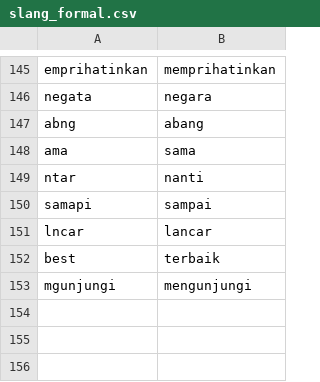
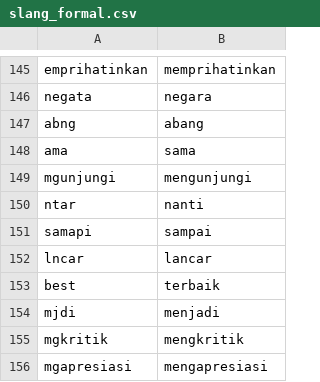
Before and after one commit to jamilulalng/kamus_emoticon, a CSV file: slang_formal.csv, drawn as a sheet; only a part is shown, gaps mark what is left out.

Commit message:
Update slang_formal.csv

```diff
--- a/slang_formal.csv
+++ b/slang_formal.csv
@@ -148,2 +148,3 @@ abng,abang
 ama,sama
+mgunjungi,mengunjungi
 ntar,nanti
@@ -152,2 +153,4 @@ lncar,lancar
 best,terbaik
-mgunjungi,mengunjungi
+mjdi, menjadi
+mgkritik,mengkritik
+mgapresiasi,mengapresiasi
```
